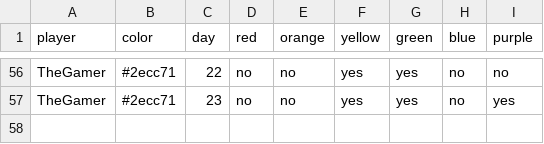
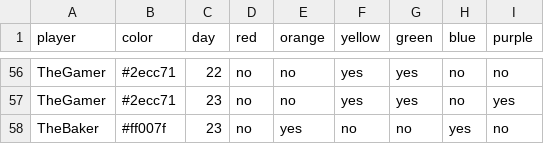
Before and after one commit to bougainvillaknob/eat_the_rainbow, a CSV file: data.csv, drawn as a sheet; only a part is shown, gaps mark what is left out.

Commit message:
Update data.csv

```diff
--- a/data.csv
+++ b/data.csv
@@ -57 +57,2 @@ TheGamer,#2ecc71,22,no,no,yes,yes,no,no
 TheGamer,#2ecc71,23,no,no,yes,yes,no,yes
+TheBaker,#ff007f,23,no,yes,no,no,yes,no
```
